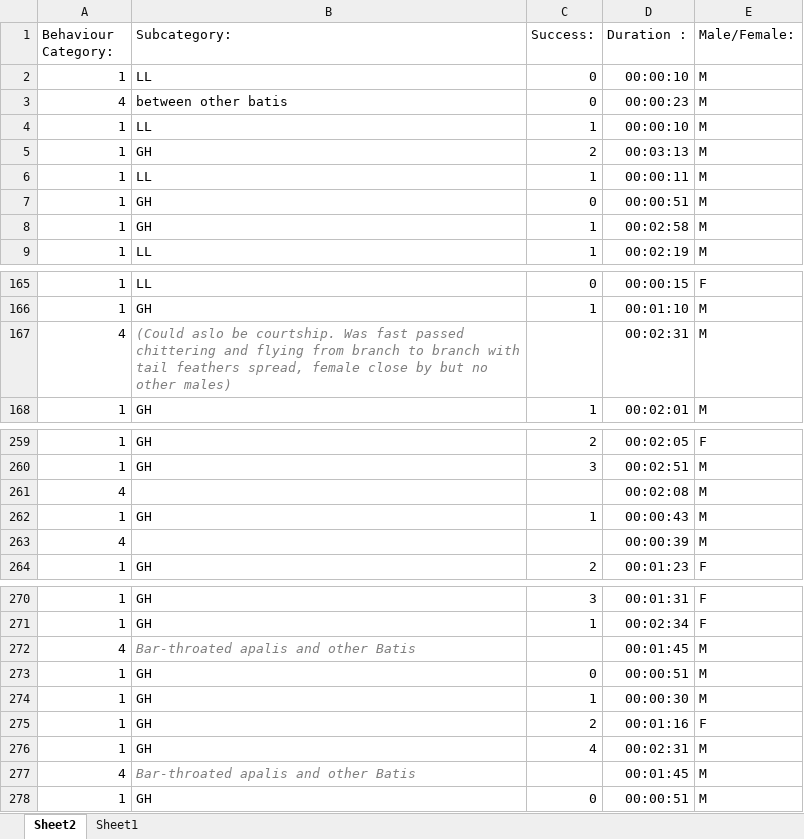
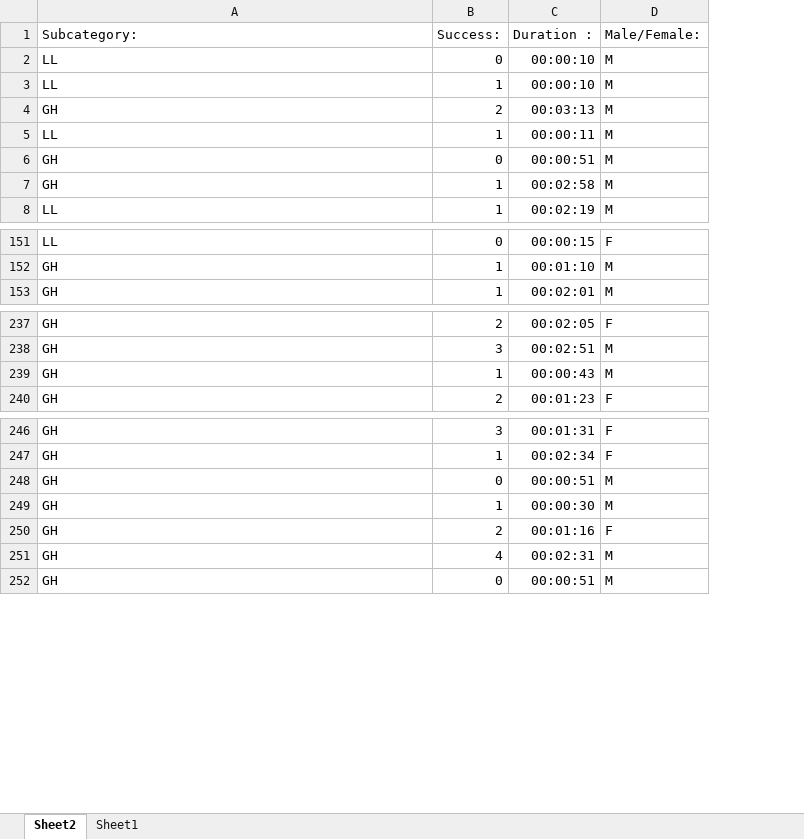
Before and after one commit to Sarah-Vissie/DataManagement, an Excel workbook: Raw Data Unedited.xlsx, sheet Sheet2, drawn as a sheet; only a part is shown, gaps mark what is left out; values as stored, in another font and other column widths than the file's, no borders; removed rows and columns are numbered as before the commit, all else as after; the diff covers the shown part only; the diff names each change by its address in the sheet, - before the commit and + after, or states it on an @@ line.

```diff
--- a/Raw Data Unedited.xlsx (sheet Sheet2)
+++ b/Raw Data Unedited.xlsx (sheet Sheet2)
-column A (Behaviour Category:), row 2: 1; rows 4-9: all 1; rows 165-166: 1 | 1; row 168: 1; rows 259-260: 1 | 1; row 262: 1; row 264: 1; rows 270-271: 1 | 1; rows 273-276: all 1; row 278: 1
-row 3: 4 | between other batis | 0 | 00:00:23 | M
-row 167: 4 | (Could aslo be courtship. Was fast passed chittering and flying from branch to branch with tail feathers spread, female close by but no other males) |  | 00:02:31 | M
-row 261: 4 |  |  | 00:02:08 | M
-row 263: 4 |  |  | 00:00:39 | M
-row 272: 4 | Bar-throated apalis and other Batis |  | 00:01:45 | M
-row 277: 4 | Bar-throated apalis and other Batis |  | 00:01:45 | M
```
Also changed, not shown: 20 removed rows elsewhere in this sheet.
